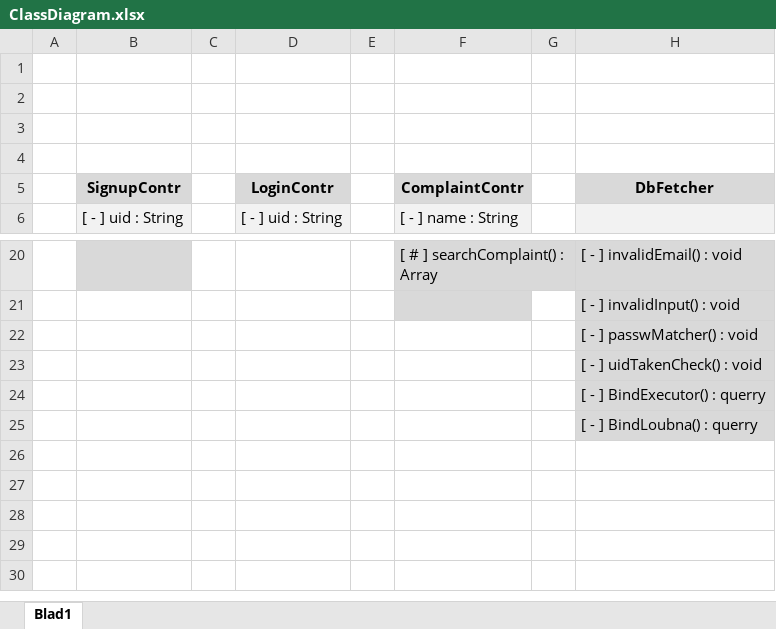
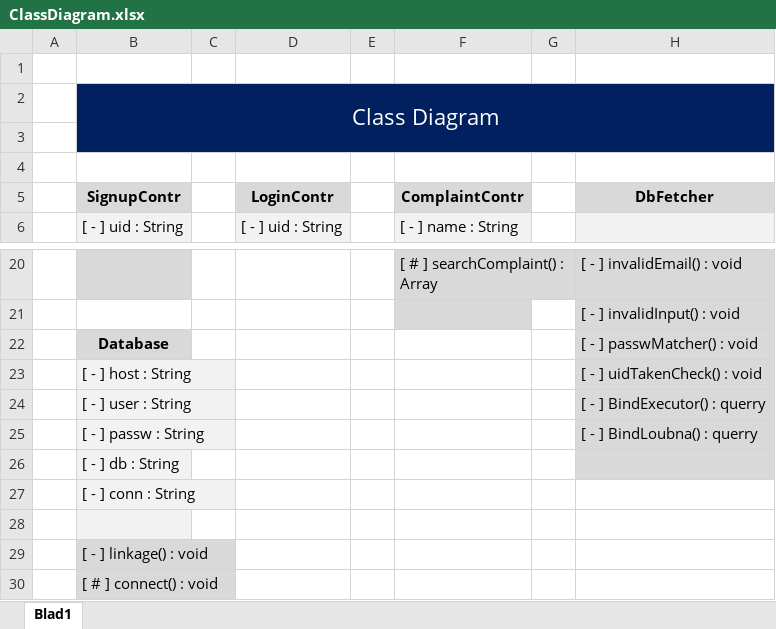
Before and after one commit to Allen16081992/MunicipalC, an Excel workbook: documentation/ClassDiagram.xlsx, sheet Blad1, drawn as a sheet; only a part is shown, gaps mark what is left out; values as stored, in another font and other column widths than the file's, no borders; addresses are those after the commit; the diff names each change by its address in the sheet, - before the commit and + after, or states it on an @@ line.

Commit message:
update complaints, viewComplaints, snelzoeken.js, docs.

```diff
--- a/documentation/ClassDiagram.xlsx (sheet Blad1)
+++ b/documentation/ClassDiagram.xlsx (sheet Blad1)
-B2 (SignupContr): (empty)
+B2 (SignupContr): Class Diagram
-B2:H3 fill: none
+B2:H3 fill: #002060
+B2:H3 merged
-B22 (SignupContr): (empty)
+B22 (SignupContr): Database
-B22 fill: none
+B22 fill: #D9D9D9
-B23 (SignupContr): (empty)
+B23 (SignupContr): [ - ] host : String
-B23:B24 fill: none
+B23:B24 fill: #F2F2F2
-B24 (SignupContr): (empty)
+B24 (SignupContr): [ - ] user : String
+row 25:  | [ - ] passw : String |  |  |  |  |  | [ - ] BindLoubna() : querry
+row 26:  | [ - ] db : String
+row 27:  | [ - ] conn : String
-B28 fill: none
+B28 fill: #F2F2F2
-H28 (DbFetcher): [ - ] BindLoubna() : querry
+H28 (DbFetcher): (empty)
-H28 fill: #D9D9D9
+H28 fill: none
+row 29:  | [ - ] linkage() : void
+row 30:  | [ # ] connect() : void
```
Also changed, not shown: documentation/MC_Burndown.xlsx, 7 other files.
